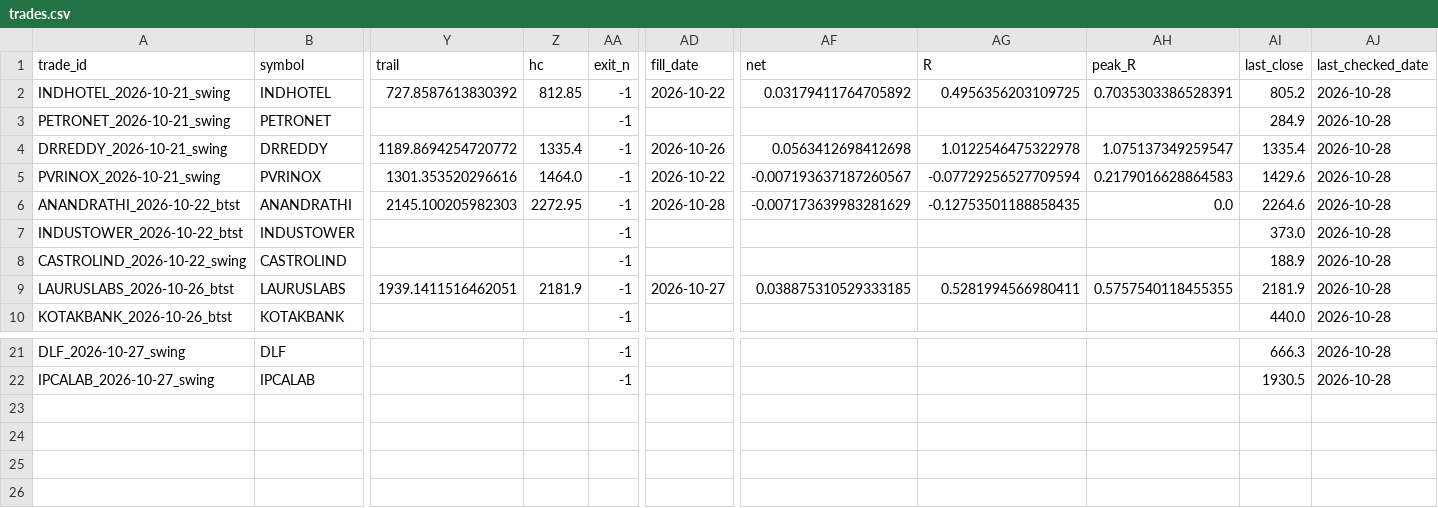
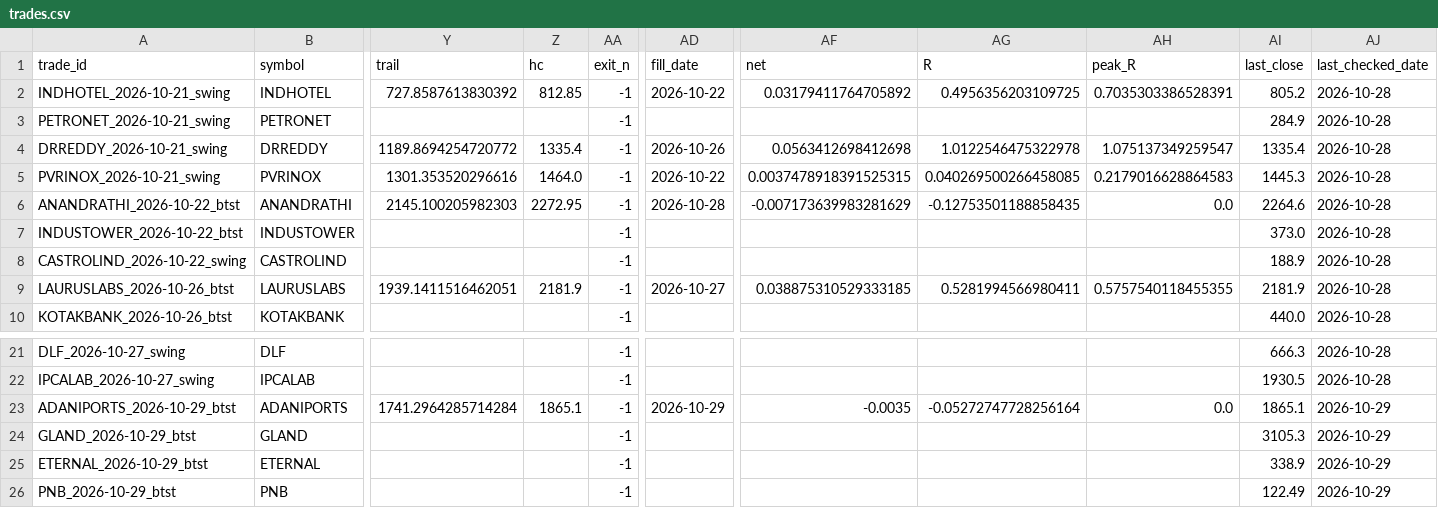
Before and after one commit to spy15007-arch/nifty-scnr, a CSV file: tracking/trades.csv, drawn as a sheet; only a part is shown, gaps mark what is left out; rows hold the shown columns only; the diff names each change by its address in the sheet, - before the commit and + after, or states it on an @@ line.

```diff
--- a/tracking/trades.csv
+++ b/tracking/trades.csv
-AF5 (net): -0.007193637187260567
+AF5 (net): 0.0037478918391525315
-AG5 (R): -0.07729256527709594
+AG5 (R): 0.040269500266458085
-AI5 (last_close): 1429.6
+AI5 (last_close): 1445.3
+row 23: ADANIPORTS_2026-10-29_btst | ADANIPORTS | 1741.2964285714284 | 1865.1 | -1 | 2026-10-29 | -0.0035 | -0.05272747728256164 | 0.0 | 1865.1 | 2026-10-29
+row 24: GLAND_2026-10-29_btst | GLAND |  |  | -1 |  |  |  |  | 3105.3 | 2026-10-29
+row 25: ETERNAL_2026-10-29_btst | ETERNAL |  |  | -1 |  |  |  |  | 338.9 | 2026-10-29
+row 26: PNB_2026-10-29_btst | PNB |  |  | -1 |  |  |  |  | 122.49 | 2026-10-29
```
Also changed, not shown: 8 other files.
